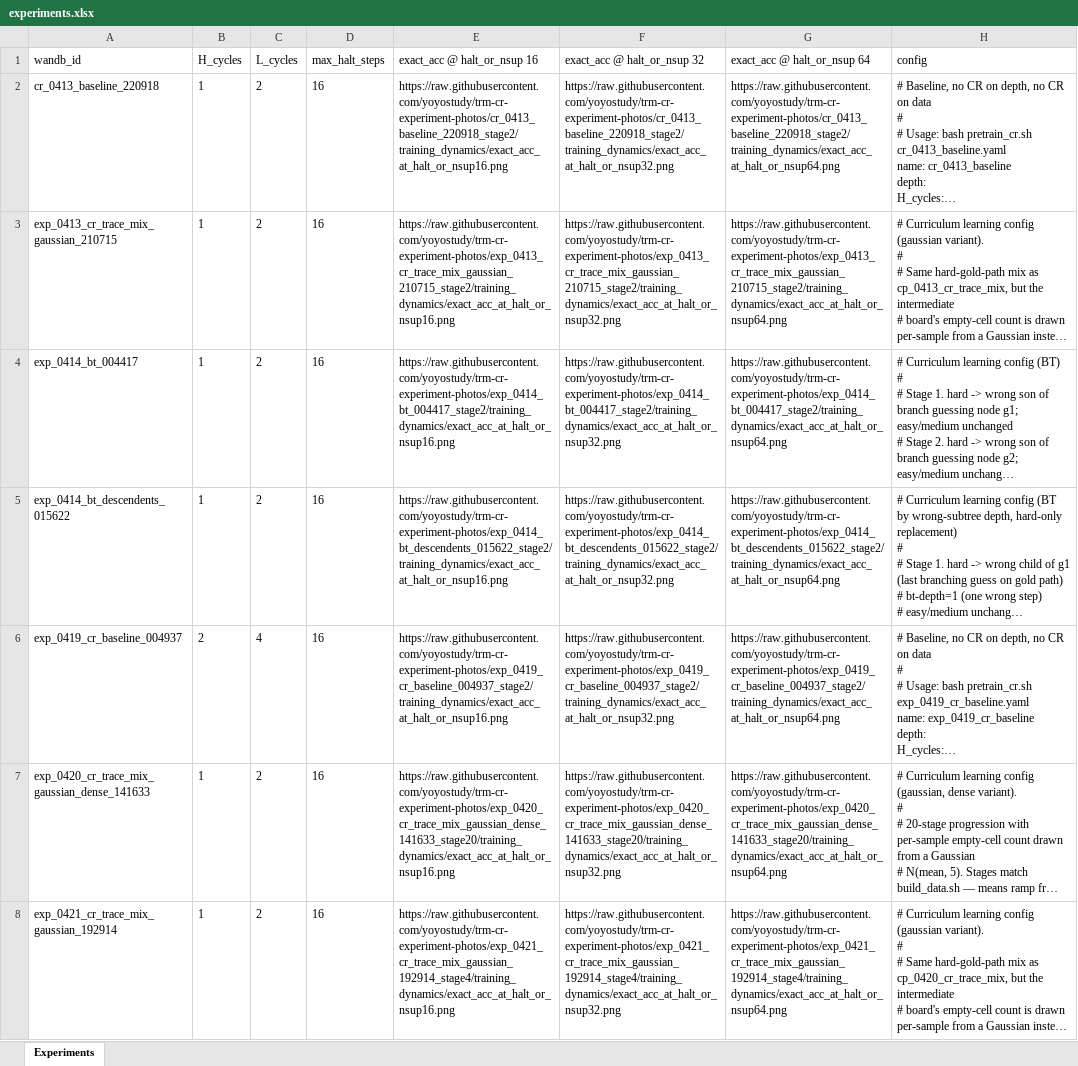
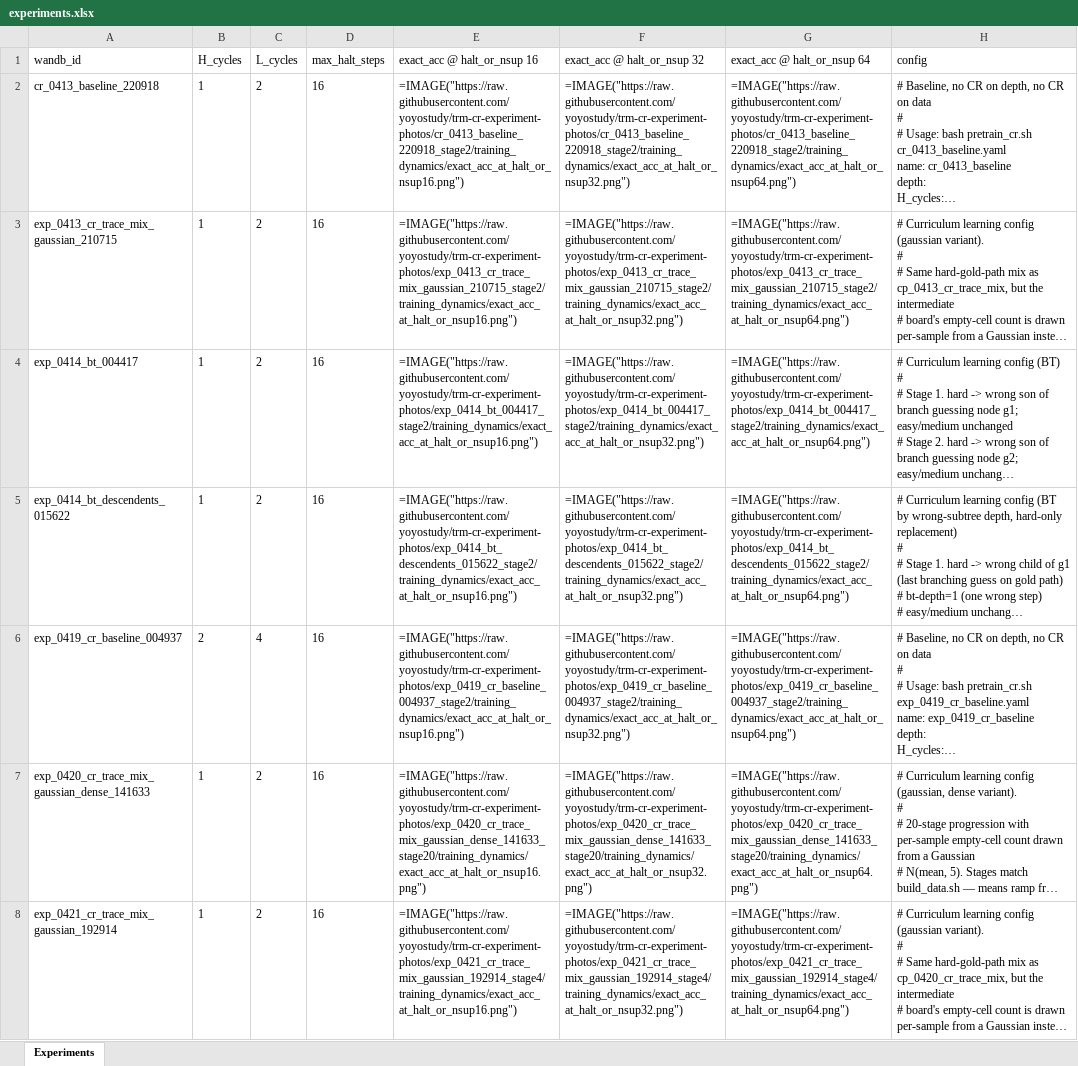
Before and after one commit to yoyostudy/trm-cr-experiment-photos, an Excel workbook: experiments.xlsx, sheet Experiments, drawn as a sheet; long unchanged cells end in …; values as stored, in another font and other column widths than the file's, no borders; formulas without a stored value are shown as written; the diff names each change by its address in the sheet, - before the commit and + after, or states it on an @@ line.

```diff
--- a/experiments.xlsx (sheet Experiments)
+++ b/experiments.xlsx (sheet Experiments)
-E2 (exact_acc @ halt_or_nsup 16): https://raw.githubusercontent.com/yoyostudy/trm-cr-experiment-photos/cr_0413_baseline_220918_stage2/training_dynamics/exact_acc_at_halt_or_nsup16.png
+E2 (exact_acc @ halt_or_nsup 16): =IMAGE("https://raw.githubusercontent.com/yoyostudy/trm-cr-experiment-photos/cr_0413_baseline_220918_stage2/training_dynamics/exact_acc_at_halt_or_nsup16.png")
-F2 (exact_acc @ halt_or_nsup 32): https://raw.githubusercontent.com/yoyostudy/trm-cr-experiment-photos/cr_0413_baseline_220918_stage2/training_dynamics/exact_acc_at_halt_or_nsup32.png
+F2 (exact_acc @ halt_or_nsup 32): =IMAGE("https://raw.githubusercontent.com/yoyostudy/trm-cr-experiment-photos/cr_0413_baseline_220918_stage2/training_dynamics/exact_acc_at_halt_or_nsup32.png")
-G2 (exact_acc @ halt_or_nsup 64): https://raw.githubusercontent.com/yoyostudy/trm-cr-experiment-photos/cr_0413_baseline_220918_stage2/training_dynamics/exact_acc_at_halt_or_nsup64.png
+G2 (exact_acc @ halt_or_nsup 64): =IMAGE("https://raw.githubusercontent.com/yoyostudy/trm-cr-experiment-photos/cr_0413_baseline_220918_stage2/training_dynamics/exact_acc_at_halt_or_nsup64.png")
-E3 (exact_acc @ halt_or_nsup 16): https://raw.githubusercontent.com/yoyostudy/trm-cr-experiment-photos/exp_0413_cr_trace_mix_gaussian_210715_stage2/training_dynamics/exact_acc_at_halt_or_nsup16.png
+E3 (exact_acc @ halt_or_nsup 16): =IMAGE("https://raw.githubusercontent.com/yoyostudy/trm-cr-experiment-photos/exp_0413_cr_trace_mix_gaussian_210715_stage2/training_dynamics/exact_acc_at_halt_or_nsup16.png")
-F3 (exact_acc @ halt_or_nsup 32): https://raw.githubusercontent.com/yoyostudy/trm-cr-experiment-photos/exp_0413_cr_trace_mix_gaussian_210715_stage2/training_dynamics/exact_acc_at_halt_or_nsup32.png
+F3 (exact_acc @ halt_or_nsup 32): =IMAGE("https://raw.githubusercontent.com/yoyostudy/trm-cr-experiment-photos/exp_0413_cr_trace_mix_gaussian_210715_stage2/training_dynamics/exact_acc_at_halt_or_nsup32.png")
-G3 (exact_acc @ halt_or_nsup 64): https://raw.githubusercontent.com/yoyostudy/trm-cr-experiment-photos/exp_0413_cr_trace_mix_gaussian_210715_stage2/training_dynamics/exact_acc_at_halt_or_nsup64.png
+G3 (exact_acc @ halt_or_nsup 64): =IMAGE("https://raw.githubusercontent.com/yoyostudy/trm-cr-experiment-photos/exp_0413_cr_trace_mix_gaussian_210715_stage2/training_dynamics/exact_acc_at_halt_or_nsup64.png")
-E4 (exact_acc @ halt_or_nsup 16): https://raw.githubusercontent.com/yoyostudy/trm-cr-experiment-photos/exp_0414_bt_004417_stage2/training_dynamics/exact_acc_at_halt_or_nsup16.png
+E4 (exact_acc @ halt_or_nsup 16): =IMAGE("https://raw.githubusercontent.com/yoyostudy/trm-cr-experiment-photos/exp_0414_bt_004417_stage2/training_dynamics/exact_acc_at_halt_or_nsup16.png")
-F4 (exact_acc @ halt_or_nsup 32): https://raw.githubusercontent.com/yoyostudy/trm-cr-experiment-photos/exp_0414_bt_004417_stage2/training_dynamics/exact_acc_at_halt_or_nsup32.png
+F4 (exact_acc @ halt_or_nsup 32): =IMAGE("https://raw.githubusercontent.com/yoyostudy/trm-cr-experiment-photos/exp_0414_bt_004417_stage2/training_dynamics/exact_acc_at_halt_or_nsup32.png")
-G4 (exact_acc @ halt_or_nsup 64): https://raw.githubusercontent.com/yoyostudy/trm-cr-experiment-photos/exp_0414_bt_004417_stage2/training_dynamics/exact_acc_at_halt_or_nsup64.png
+G4 (exact_acc @ halt_or_nsup 64): =IMAGE("https://raw.githubusercontent.com/yoyostudy/trm-cr-experiment-photos/exp_0414_bt_004417_stage2/training_dynamics/exact_acc_at_halt_or_nsup64.png")
-E5 (exact_acc @ halt_or_nsup 16): https://raw.githubusercontent.com/yoyostudy/trm-cr-experiment-photos/exp_0414_bt_descendents_015622_stage2/training_dynamics/exact_acc_at_halt_or_nsup16.png
+E5 (exact_acc @ halt_or_nsup 16): =IMAGE("https://raw.githubusercontent.com/yoyostudy/trm-cr-experiment-photos/exp_0414_bt_descendents_015622_stage2/training_dynamics/exact_acc_at_halt_or_nsup16.png")
-F5 (exact_acc @ halt_or_nsup 32): https://raw.githubusercontent.com/yoyostudy/trm-cr-experiment-photos/exp_0414_bt_descendents_015622_stage2/training_dynamics/exact_acc_at_halt_or_nsup32.png
+F5 (exact_acc @ halt_or_nsup 32): =IMAGE("https://raw.githubusercontent.com/yoyostudy/trm-cr-experiment-photos/exp_0414_bt_descendents_015622_stage2/training_dynamics/exact_acc_at_halt_or_nsup32.png")
-G5 (exact_acc @ halt_or_nsup 64): https://raw.githubusercontent.com/yoyostudy/trm-cr-experiment-photos/exp_0414_bt_descendents_015622_stage2/training_dynamics/exact_acc_at_halt_or_nsup64.png
+G5 (exact_acc @ halt_or_nsup 64): =IMAGE("https://raw.githubusercontent.com/yoyostudy/trm-cr-experiment-photos/exp_0414_bt_descendents_015622_stage2/training_dynamics/exact_acc_at_halt_or_nsup64.png")
-E6 (exact_acc @ halt_or_nsup 16): https://raw.githubusercontent.com/yoyostudy/trm-cr-experiment-photos/exp_0419_cr_baseline_004937_stage2/training_dynamics/exact_acc_at_halt_or_nsup16.png
+E6 (exact_acc @ halt_or_nsup 16): =IMAGE("https://raw.githubusercontent.com/yoyostudy/trm-cr-experiment-photos/exp_0419_cr_baseline_004937_stage2/training_dynamics/exact_acc_at_halt_or_nsup16.png")
-F6 (exact_acc @ halt_or_nsup 32): https://raw.githubusercontent.com/yoyostudy/trm-cr-experiment-photos/exp_0419_cr_baseline_004937_stage2/training_dynamics/exact_acc_at_halt_or_nsup32.png
+F6 (exact_acc @ halt_or_nsup 32): =IMAGE("https://raw.githubusercontent.com/yoyostudy/trm-cr-experiment-photos/exp_0419_cr_baseline_004937_stage2/training_dynamics/exact_acc_at_halt_or_nsup32.png")
-G6 (exact_acc @ halt_or_nsup 64): https://raw.githubusercontent.com/yoyostudy/trm-cr-experiment-photos/exp_0419_cr_baseline_004937_stage2/training_dynamics/exact_acc_at_halt_or_nsup64.png
+G6 (exact_acc @ halt_or_nsup 64): =IMAGE("https://raw.githubusercontent.com/yoyostudy/trm-cr-experiment-photos/exp_0419_cr_baseline_004937_stage2/training_dynamics/exact_acc_at_halt_or_nsup64.png")
-E7 (exact_acc @ halt_or_nsup 16): https://raw.githubusercontent.com/yoyostudy/trm-cr-experiment-photos/exp_0420_cr_trace_mix_gaussian_dense_141633_stage20/training_dynamics/exact_acc_at_halt_or_nsup16.png
+E7 (exact_acc @ halt_or_nsup 16): =IMAGE("https://raw.githubusercontent.com/yoyostudy/trm-cr-experiment-photos/exp_0420_cr_trace_mix_gaussian_dense_141633_stage20/training_dynamics/exact_acc_at_halt_or_nsup16.png")
-F7 (exact_acc @ halt_or_nsup 32): https://raw.githubusercontent.com/yoyostudy/trm-cr-experiment-photos/exp_0420_cr_trace_mix_gaussian_dense_141633_stage20/training_dynamics/exact_acc_at_halt_or_nsup32.png
+F7 (exact_acc @ halt_or_nsup 32): =IMAGE("https://raw.githubusercontent.com/yoyostudy/trm-cr-experiment-photos/exp_0420_cr_trace_mix_gaussian_dense_141633_stage20/training_dynamics/exact_acc_at_halt_or_nsup32.png")
-G7 (exact_acc @ halt_or_nsup 64): https://raw.githubusercontent.com/yoyostudy/trm-cr-experiment-photos/exp_0420_cr_trace_mix_gaussian_dense_141633_stage20/training_dynamics/exact_acc_at_halt_or_nsup64.png
+G7 (exact_acc @ halt_or_nsup 64): =IMAGE("https://raw.githubusercontent.com/yoyostudy/trm-cr-experiment-photos/exp_0420_cr_trace_mix_gaussian_dense_141633_stage20/training_dynamics/exact_acc_at_halt_or_nsup64.png")
-E8 (exact_acc @ halt_or_nsup 16): https://raw.githubusercontent.com/yoyostudy/trm-cr-experiment-photos/exp_0421_cr_trace_mix_gaussian_192914_stage4/training_dynamics/exact_acc_at_halt_or_nsup16.png
+E8 (exact_acc @ halt_or_nsup 16): =IMAGE("https://raw.githubusercontent.com/yoyostudy/trm-cr-experiment-photos/exp_0421_cr_trace_mix_gaussian_192914_stage4/training_dynamics/exact_acc_at_halt_or_nsup16.png")
-F8 (exact_acc @ halt_or_nsup 32): https://raw.githubusercontent.com/yoyostudy/trm-cr-experiment-photos/exp_0421_cr_trace_mix_gaussian_192914_stage4/training_dynamics/exact_acc_at_halt_or_nsup32.png
+F8 (exact_acc @ halt_or_nsup 32): =IMAGE("https://raw.githubusercontent.com/yoyostudy/trm-cr-experiment-photos/exp_0421_cr_trace_mix_gaussian_192914_stage4/training_dynamics/exact_acc_at_halt_or_nsup32.png")
-G8 (exact_acc @ halt_or_nsup 64): https://raw.githubusercontent.com/yoyostudy/trm-cr-experiment-photos/exp_0421_cr_trace_mix_gaussian_192914_stage4/training_dynamics/exact_acc_at_halt_or_nsup64.png
+G8 (exact_acc @ halt_or_nsup 64): =IMAGE("https://raw.githubusercontent.com/yoyostudy/trm-cr-experiment-photos/exp_0421_cr_trace_mix_gaussian_192914_stage4/training_dynamics/exact_acc_at_halt_or_nsup64.png")
```
